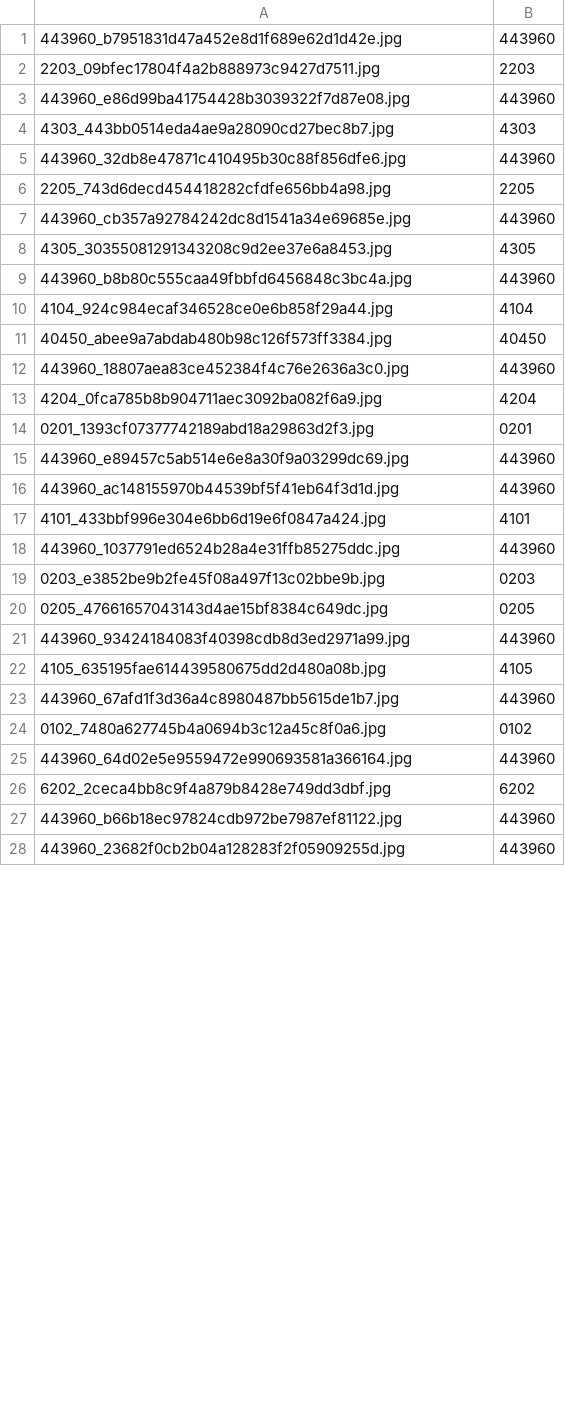
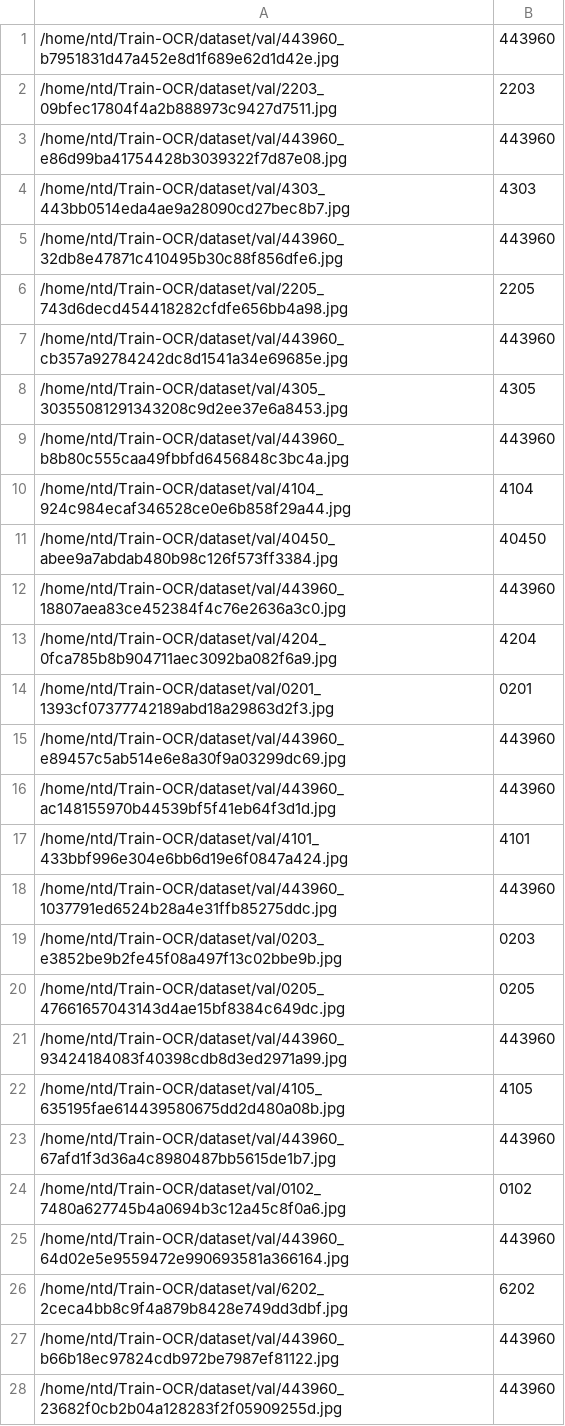
Before and after one commit to OCST-Projects/Train-OCR, a CSV file: dataset/val/labels.csv, drawn as a sheet; only a part is shown; the diff covers the shown part only.

Commit message:
train

```diff
--- a/dataset/val/labels.csv
+++ b/dataset/val/labels.csv
@@ -1,28 +1,28 @@
-443960_b7951831d47a452e8d1f689e62d1d42e.jpg,443960
-2203_09bfec17804f4a2b888973c9427d7511.jpg,2203
-443960_e86d99ba41754428b3039322f7d87e08.jpg,443960
-4303_443bb0514eda4ae9a28090cd27bec8b7.jpg,4303
-443960_32db8e47871c410495b30c88f856dfe6.jpg,443960
-2205_743d6decd454418282cfdfe656bb4a98.jpg,2205
-443960_cb357a92784242dc8d1541a34e69685e.jpg,443960
-4305_30355081291343208c9d2ee37e6a8453.jpg,4305
-443960_b8b80c555caa49fbbfd6456848c3bc4a.jpg,443960
-4104_924c984ecaf346528ce0e6b858f29a44.jpg,4104
-40450_abee9a7abdab480b98c126f573ff3384.jpg,40450
-443960_18807aea83ce452384f4c76e2636a3c0.jpg,443960
-4204_0fca785b8b904711aec3092ba082f6a9.jpg,4204
-0201_1393cf07377742189abd18a29863d2f3.jpg,0201
-443960_e89457c5ab514e6e8a30f9a03299dc69.jpg,443960
-443960_ac148155970b44539bf5f41eb64f3d1d.jpg,443960
-4101_433bbf996e304e6bb6d19e6f0847a424.jpg,4101
-443960_1037791ed6524b28a4e31ffb85275ddc.jpg,443960
-0203_e3852be9b2fe45f08a497f13c02bbe9b.jpg,0203
-0205_47661657043143d4ae15bf8384c649dc.jpg,0205
-443960_93424184083f40398cdb8d3ed2971a99.jpg,443960
-4105_635195fae614439580675dd2d480a08b.jpg,4105
-443960_67afd1f3d36a4c8980487bb5615de1b7.jpg,443960
-0102_7480a627745b4a0694b3c12a45c8f0a6.jpg,0102
-443960_64d02e5e9559472e990693581a366164.jpg,443960
-6202_2ceca4bb8c9f4a879b8428e749dd3dbf.jpg,6202
-443960_b66b18ec97824cdb972be7987ef81122.jpg,443960
-443960_23682f0cb2b04a128283f2f05909255d.jpg,443960
+/home/ntd/Train-OCR/dataset/val/443960_b7951831d47a452e8d1f689e62d1d42e.jpg,443960
+/home/ntd/Train-OCR/dataset/val/2203_09bfec17804f4a2b888973c9427d7511.jpg,2203
+/home/ntd/Train-OCR/dataset/val/443960_e86d99ba41754428b3039322f7d87e08.jpg,443960
+/home/ntd/Train-OCR/dataset/val/4303_443bb0514eda4ae9a28090cd27bec8b7.jpg,4303
+/home/ntd/Train-OCR/dataset/val/443960_32db8e47871c410495b30c88f856dfe6.jpg,443960
+/home/ntd/Train-OCR/dataset/val/2205_743d6decd454418282cfdfe656bb4a98.jpg,2205
+/home/ntd/Train-OCR/dataset/val/443960_cb357a92784242dc8d1541a34e69685e.jpg,443960
+/home/ntd/Train-OCR/dataset/val/4305_30355081291343208c9d2ee37e6a8453.jpg,4305
+/home/ntd/Train-OCR/dataset/val/443960_b8b80c555caa49fbbfd6456848c3bc4a.jpg,443960
+/home/ntd/Train-OCR/dataset/val/4104_924c984ecaf346528ce0e6b858f29a44.jpg,4104
+/home/ntd/Train-OCR/dataset/val/40450_abee9a7abdab480b98c126f573ff3384.jpg,40450
+/home/ntd/Train-OCR/dataset/val/443960_18807aea83ce452384f4c76e2636a3c0.jpg,443960
+/home/ntd/Train-OCR/dataset/val/4204_0fca785b8b904711aec3092ba082f6a9.jpg,4204
+/home/ntd/Train-OCR/dataset/val/0201_1393cf07377742189abd18a29863d2f3.jpg,0201
+/home/ntd/Train-OCR/dataset/val/443960_e89457c5ab514e6e8a30f9a03299dc69.jpg,443960
+/home/ntd/Train-OCR/dataset/val/443960_ac148155970b44539bf5f41eb64f3d1d.jpg,443960
+/home/ntd/Train-OCR/dataset/val/4101_433bbf996e304e6bb6d19e6f0847a424.jpg,4101
+/home/ntd/Train-OCR/dataset/val/443960_1037791ed6524b28a4e31ffb85275ddc.jpg,443960
+/home/ntd/Train-OCR/dataset/val/0203_e3852be9b2fe45f08a497f13c02bbe9b.jpg,0203
+/home/ntd/Train-OCR/dataset/val/0205_47661657043143d4ae15bf8384c649dc.jpg,0205
+/home/ntd/Train-OCR/dataset/val/443960_93424184083f40398cdb8d3ed2971a99.jpg,443960
+/home/ntd/Train-OCR/dataset/val/4105_635195fae614439580675dd2d480a08b.jpg,4105
+/home/ntd/Train-OCR/dataset/val/443960_67afd1f3d36a4c8980487bb5615de1b7.jpg,443960
+/home/ntd/Train-OCR/dataset/val/0102_7480a627745b4a0694b3c12a45c8f0a6.jpg,0102
+/home/ntd/Train-OCR/dataset/val/443960_64d02e5e9559472e990693581a366164.jpg,443960
+/home/ntd/Train-OCR/dataset/val/6202_2ceca4bb8c9f4a879b8428e749dd3dbf.jpg,6202
+/home/ntd/Train-OCR/dataset/val/443960_b66b18ec97824cdb972be7987ef81122.jpg,443960
+/home/ntd/Train-OCR/dataset/val/443960_23682f0cb2b04a128283f2f05909255d.jpg,443960
```
Also changed, not shown: 23 edited cells elsewhere in this file, 9 other files.
